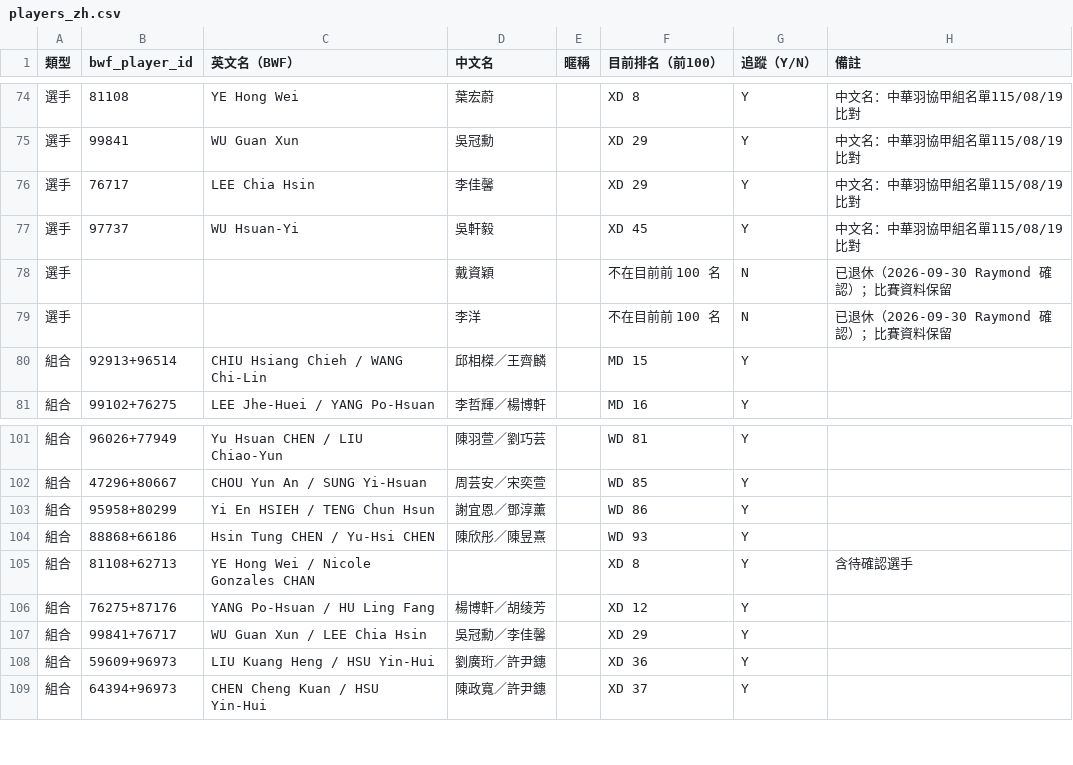
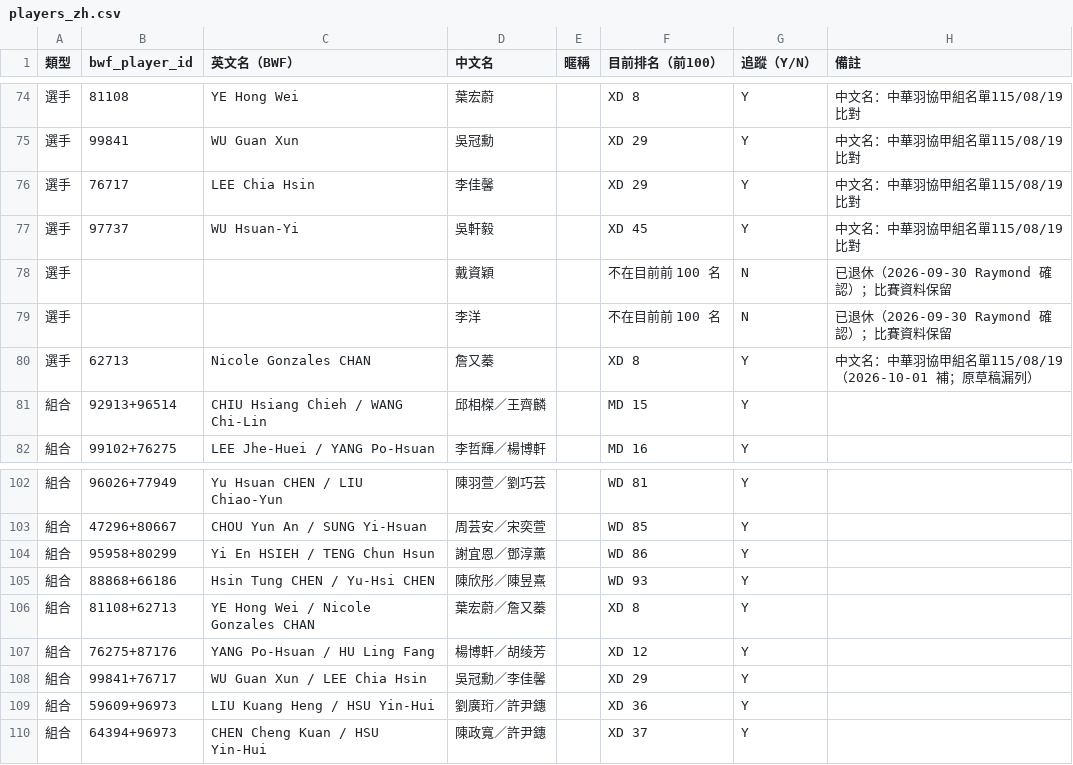
Before and after one commit to cxinyuan913-svg/badminton-daily-agent, a CSV file: config/players_zh.csv, drawn as a sheet; only a part is shown, gaps mark what is left out.

```diff
--- a/config/players_zh.csv
+++ b/config/players_zh.csv
@@ -79,2 +79,3 @@
 選手,,,李洋,,不在目前前 100 名,N,已退休（2026-09-30 Raymond 確認）；比賽資料保留
+選手,62713,Nicole Gonzales CHAN,詹又蓁,,XD 8,Y,中文名：中華羽協甲組名單115/08/19（2026-10-01 補；原草稿漏列）
 組合,92913+96514,CHIU Hsiang Chieh / WANG Chi-Lin,邱相榤／王齊麟,,MD 15,Y,
@@ -104,3 +105,3 @@
 組合,88868+66186,Hsin Tung CHEN / Yu-Hsi CHEN,陳欣彤／陳昱熹,,WD 93,Y,
-組合,81108+62713,YE Hong Wei / Nicole Gonzales CHAN,,,XD 8,Y,含待確認選手
+組合,81108+62713,YE Hong Wei / Nicole Gonzales CHAN,葉宏蔚／詹又蓁,,XD 8,Y,
 組合,76275+87176,YANG Po-Hsuan / HU Ling Fang,楊博軒／胡绫芳,,XD 12,Y,
```
Also changed, not shown: 2 other files.
